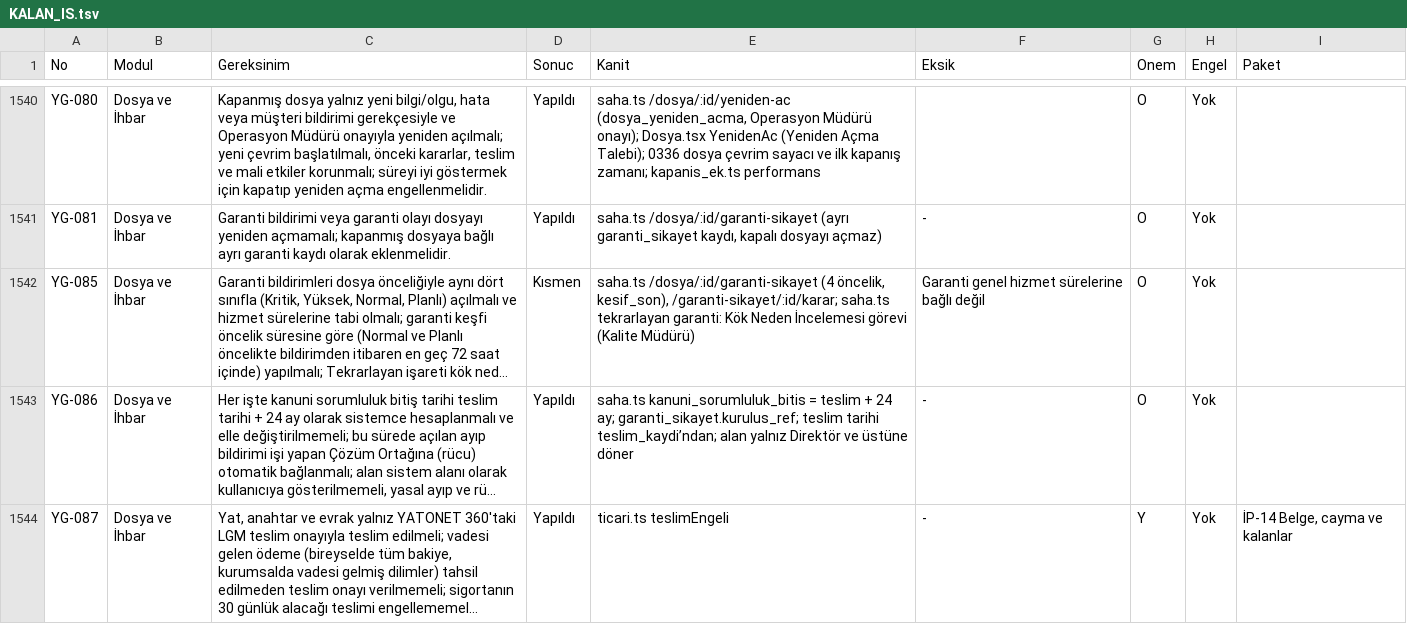
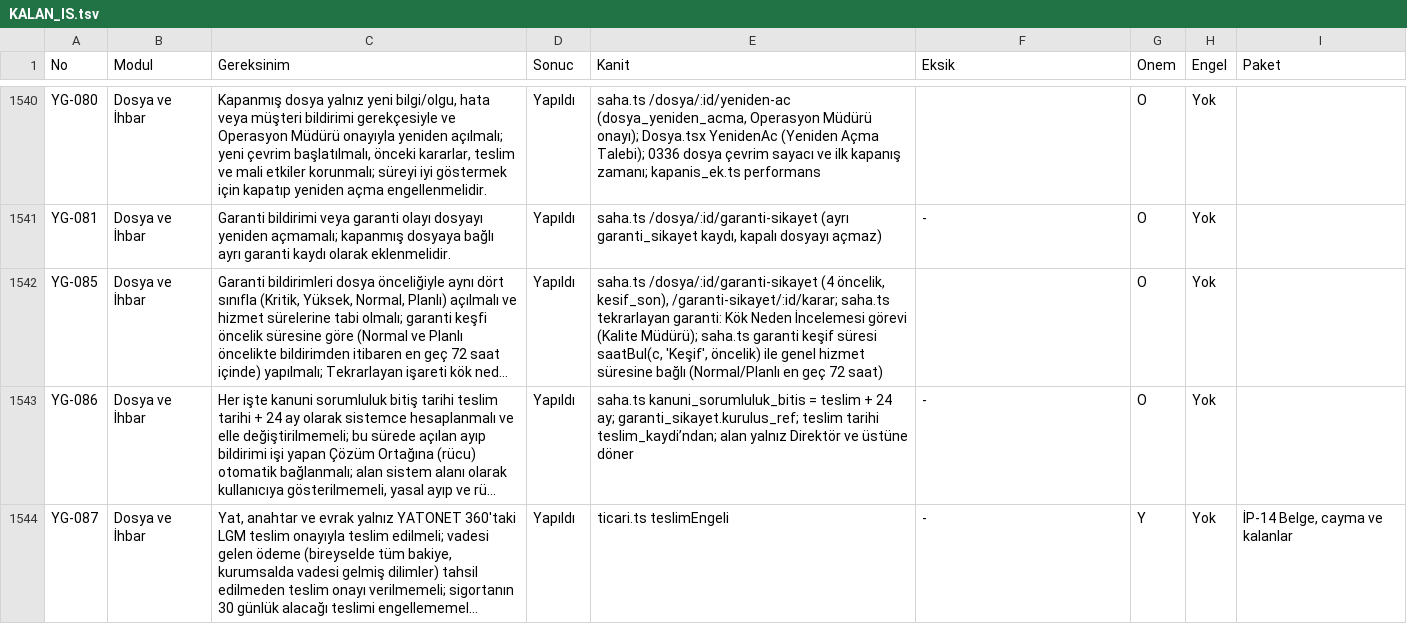
Before and after one commit to uakpinar722/YATONET360, a TSV file: KALAN_IS.tsv, drawn as a sheet; only a part is shown, gaps mark what is left out; long unchanged cells end in …; the diff covers the shown part only; the diff names each change by its address in the sheet, - before the commit and + after, or states it on an @@ line.

```diff
--- a/KALAN_IS.tsv
+++ b/KALAN_IS.tsv
-D1542 (Sonuc): Kısmen
+D1542 (Sonuc): Yapıldı
-E1542 (Kanit): …görevi (Kalite Müdürü)
+E1542 (Kanit): …görevi (Kalite Müdürü); saha.ts garanti keşif süresi saatBul(c, 'Keşif', öncelik) ile genel hizmet süresine bağlı (Normal/Planlı en geç 72 saat)
-F1542 (Eksik): Garanti genel hizmet sürelerine bağlı değil
+F1542 (Eksik): (empty)
```
Also changed, not shown: 2 edited cells elsewhere in this file, 8 other files.
